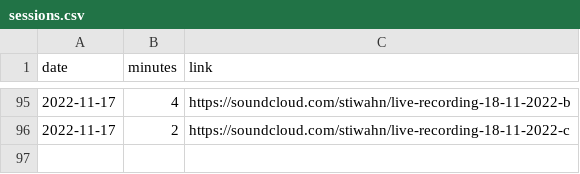
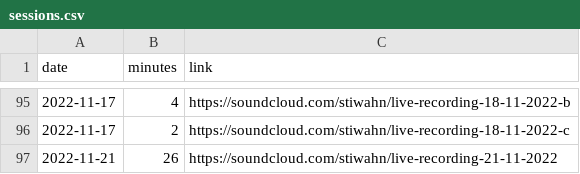
Before and after one commit to bummbummgarage/bummbummgarage.github.io, a CSV file: _data/sessions.csv, drawn as a sheet; only a part is shown, gaps mark what is left out.

Commit message:
Update sessions.csv

```diff
--- a/_data/sessions.csv
+++ b/_data/sessions.csv
@@ -96 +96,2 @@ date,minutes,link
 2022-11-17, 2, https://soundcloud.com/stiwahn/live-recording-18-11-2022-c
+2022-11-21, 26, https://soundcloud.com/stiwahn/live-recording-21-11-2022
```
